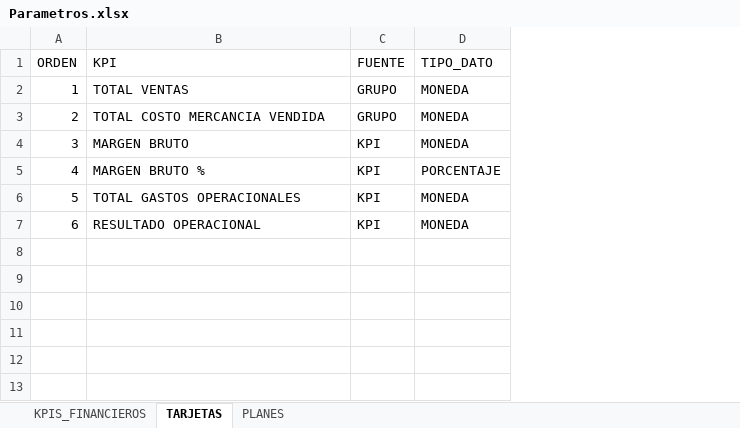
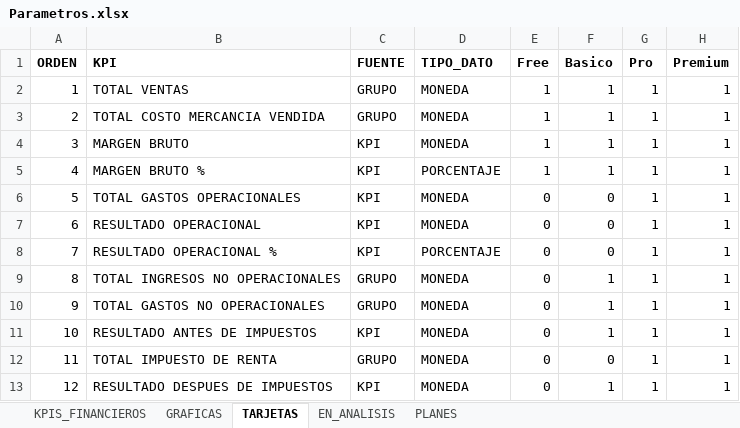
Before and after one commit to IbethCarmonaDev/DataSmart-Express, an Excel workbook: data/Parametros.xlsx, sheet TARJETAS, drawn as a sheet; values as stored, in another font and other column widths than the file's, no borders; the diff names each change by its address in the sheet, - before the commit and + after, or states it on an @@ line.

```diff
--- a/data/Parametros.xlsx (sheet TARJETAS)
+++ b/data/Parametros.xlsx (sheet TARJETAS)
+sheet tab: GRAFICAS
+sheet tab: EN_ANALISIS
+column E (Free), rows 2-7: 1 | 1 | 1 | 1 | 0 | 0
+column F (Basico), rows 2-7: 1 | 1 | 1 | 1 | 0 | 0
+column G (Pro), rows 2-7: all 1
+column H (Premium), rows 2-7: all 1
-A1:D1 bold: off
+A1:D1 bold: on
+row 8: 7 | RESULTADO OPERACIONAL % | KPI | PORCENTAJE | 0 | 0 | 1 | 1
+row 9: 8 | TOTAL INGRESOS NO OPERACIONALES | GRUPO | MONEDA | 0 | 1 | 1 | 1
+row 10: 9 | TOTAL GASTOS NO OPERACIONALES | GRUPO | MONEDA | 0 | 1 | 1 | 1
+row 11: 10 | RESULTADO ANTES DE IMPUESTOS | KPI | MONEDA | 0 | 1 | 1 | 1
+row 12: 11 | TOTAL IMPUESTO DE RENTA | GRUPO | MONEDA | 0 | 0 | 1 | 1
+row 13: 12 | RESULTADO DESPUES DE IMPUESTOS | KPI | MONEDA | 0 | 1 | 1 | 1
```
Also changed, not shown: sheet KPIS_FINANCIEROS, sheet PLANES, data/Plantilla_Entrada_ERP.xlsx, ejemplos/Plantilla_Entrada_ERP_IDEPLAS.xlsx, 35 other files.
